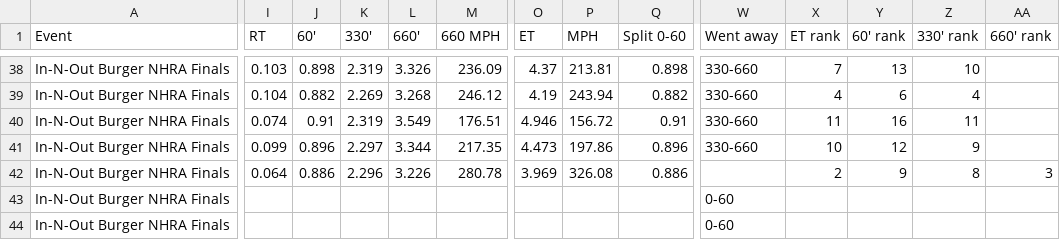
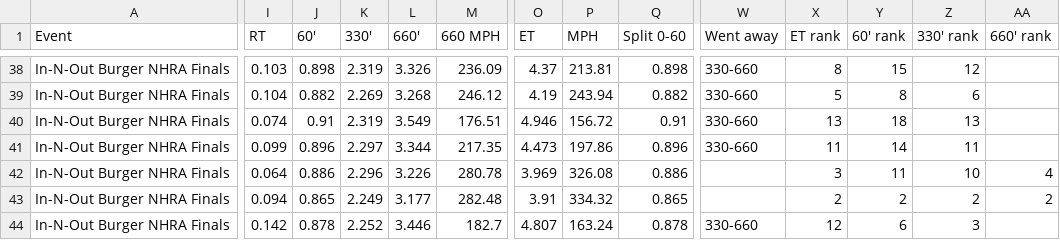
Before and after one commit to wes-buck/di-incrementals, a CSV file: events/2026-nhra-finals/funny-car/DI-Incrementals-2026-nhra-finals-funny-car.csv, drawn as a sheet; only a part is shown, gaps mark what is left out; removed rows and columns are numbered as before the commit, all else as after; rows hold the shown columns only; the diff covers the shown part only; the diff names each change by its address in the sheet, - before the commit and + after, or states it on an @@ line.

Commit message:
Update: In-N-Out Burger NHRA Finals | Top Fuel Q1,Q2; Funny Car Q1,Q2; Pro Stock Q1,Q2; Pro Stock Motorcycle Q1,Q2

```diff
--- a/events/2026-nhra-finals/funny-car/DI-Incrementals-2026-nhra-finals-funny-car.csv
+++ b/events/2026-nhra-finals/funny-car/DI-Incrementals-2026-nhra-finals-funny-car.csv
-X38 (ET rank): 7
+X38 (ET rank): 8
-Y38 (60' rank): 13
+Y38 (60' rank): 15
-Z38 (330' rank): 10
+Z38 (330' rank): 12
-X39 (ET rank): 4
+X39 (ET rank): 5
-Y39 (60' rank): 6
+Y39 (60' rank): 8
-Z39 (330' rank): 4
+Z39 (330' rank): 6
-X40 (ET rank): 11
+X40 (ET rank): 13
-Y40 (60' rank): 16
+Y40 (60' rank): 18
-Z40 (330' rank): 11
+Z40 (330' rank): 13
-X41 (ET rank): 10
+X41 (ET rank): 11
-Y41 (60' rank): 12
+Y41 (60' rank): 14
-Z41 (330' rank): 9
+Z41 (330' rank): 11
-X42 (ET rank): 2
+X42 (ET rank): 3
-Y42 (60' rank): 9
+Y42 (60' rank): 11
-Z42 (330' rank): 8
+Z42 (330' rank): 10
-AA42 (660' rank): 3
+AA42 (660' rank): 4
-row 43: In-N-Out Burger NHRA Finals |  |  |  |  |  |  |  |  | 0-60
+row 43: In-N-Out Burger NHRA Finals | 0.094 | 0.865 | 2.249 | 3.177 | 282.48 | 3.91 | 334.32 | 0.865 |  | 2 | 2 | 2 | 2
-I44 (RT): (empty)
+I44 (RT): 0.142
-J44 (60'): (empty)
+J44 (60'): 0.878
-K44 (330'): (empty)
+K44 (330'): 2.252
-L44 (660'): (empty)
+L44 (660'): 3.446
-M44 (660 MPH): (empty)
+M44 (660 MPH): 182.7
-O44 (ET): (empty)
+O44 (ET): 4.807
-P44 (MPH): (empty)
+P44 (MPH): 163.24
-Q44 (Split 0-60): (empty)
+Q44 (Split 0-60): 0.878
-W44 (Went away): 0-60
+W44 (Went away): 330-660
-X44 (ET rank): (empty)
+X44 (ET rank): 12
-Y44 (60' rank): (empty)
+Y44 (60' rank): 6
-Z44 (330' rank): (empty)
+Z44 (330' rank): 3
```
Also changed, not shown: 35 edited cells elsewhere in this file, funny-car/DI-Incrementals-2026-nhra-finals-funny-car.csv, 13 other files.
